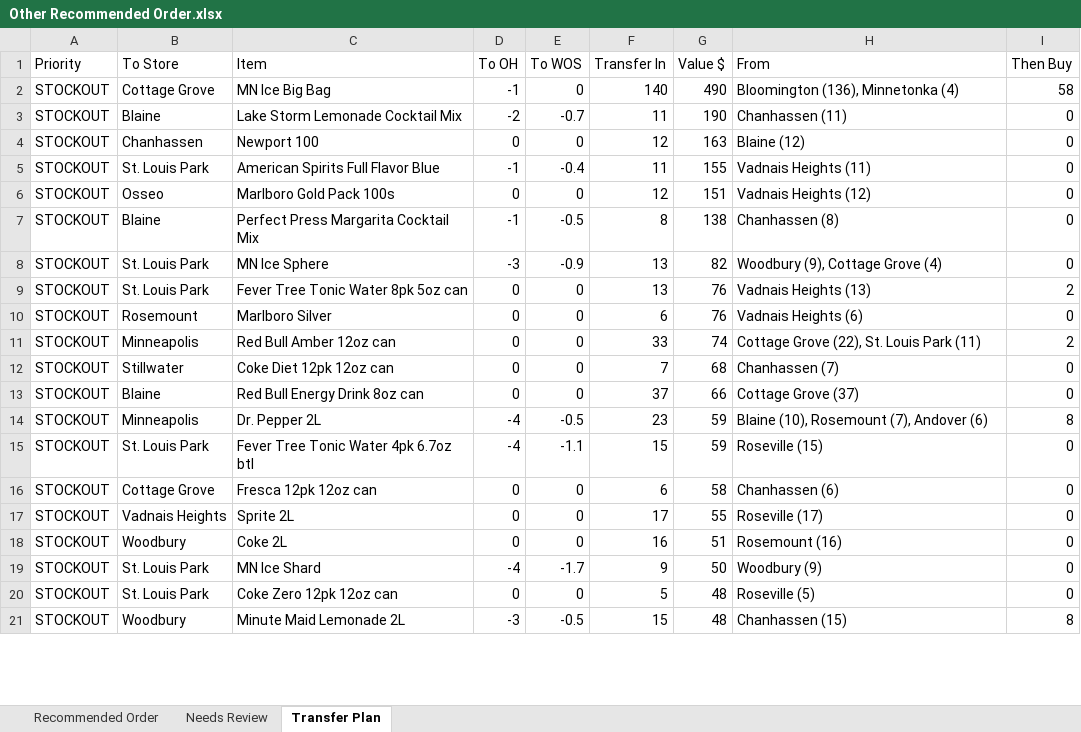
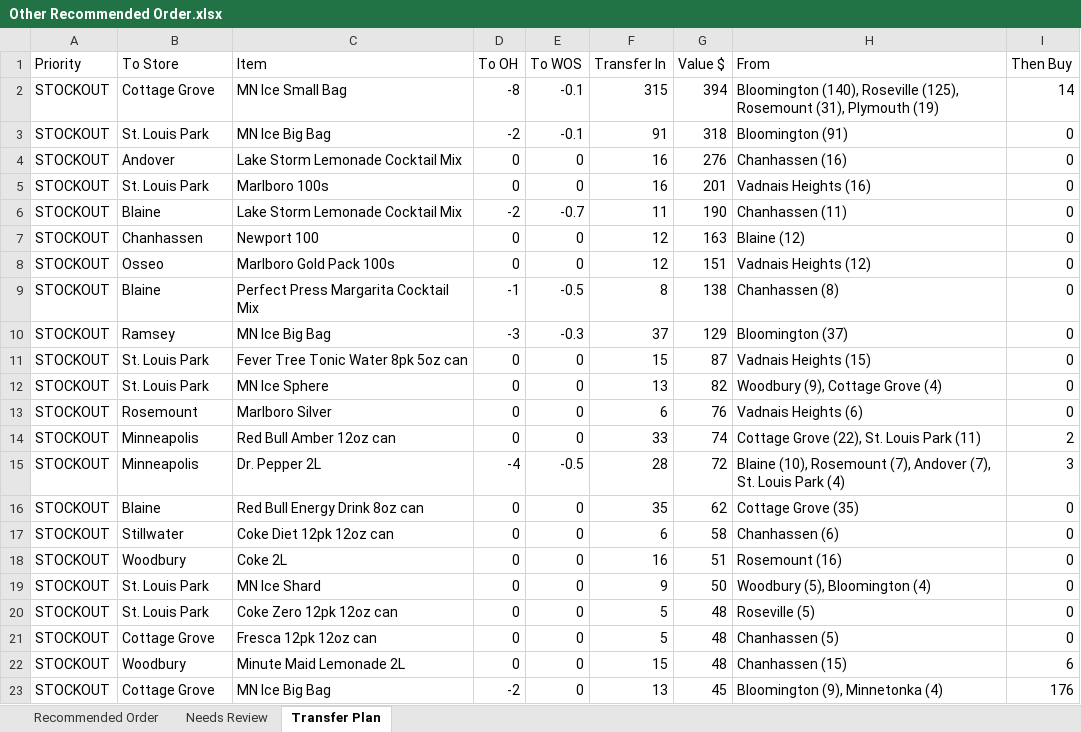
Before and after one commit to Akuklok/thc-dashboard, an Excel workbook: data/Other Recommended Order.xlsx, sheet Transfer Plan, drawn as a sheet; only a part is shown; values as stored, in another font and other column widths than the file's, no borders; removed rows and columns are numbered as before the commit, all else as after; the diff covers the shown part only; the diff names each change by its address in the sheet, - before the commit and + after, or states it on an @@ line.

```diff
--- a/data/Other Recommended Order.xlsx (sheet Transfer Plan)
+++ b/data/Other Recommended Order.xlsx (sheet Transfer Plan)
-row 2: STOCKOUT | Cottage Grove | MN Ice Big Bag | -1 | 0 | 140 | 490 | Bloomington (136), Minnetonka (4) | 58
+row 2: STOCKOUT | Cottage Grove | MN Ice Small Bag | -8 | -0.1 | 315 | 394 | Bloomington (140), Roseville (125), Rosemount (31), Plymouth (19) | 14
+row 3: STOCKOUT | St. Louis Park | MN Ice Big Bag | -2 | -0.1 | 91 | 318 | Bloomington (91) | 0
+row 4: STOCKOUT | Andover | Lake Storm Lemonade Cocktail Mix | 0 | 0 | 16 | 276 | Chanhassen (16) | 0
+row 5: STOCKOUT | St. Louis Park | Marlboro 100s | 0 | 0 | 16 | 201 | Vadnais Heights (16) | 0
-row 5: STOCKOUT | St. Louis Park | American Spirits Full Flavor Blue | -1 | -0.4 | 11 | 155 | Vadnais Heights (11) | 0
+row 10: STOCKOUT | Ramsey | MN Ice Big Bag | -3 | -0.3 | 37 | 129 | Bloomington (37) | 0
+row 11: STOCKOUT | St. Louis Park | Fever Tree Tonic Water 8pk 5oz can | 0 | 0 | 15 | 87 | Vadnais Heights (15) | 0
-D12 (To OH): -3
+D12 (To OH): 0
-E12 (To WOS): -0.9
+E12 (To WOS): 0
-row 9: STOCKOUT | St. Louis Park | Fever Tree Tonic Water 8pk 5oz can | 0 | 0 | 13 | 76 | Vadnais Heights (13) | 2
-row 12: STOCKOUT | Stillwater | Coke Diet 12pk 12oz can | 0 | 0 | 7 | 68 | Chanhassen (7) | 0
+row 15: STOCKOUT | Minneapolis | Dr. Pepper 2L | -4 | -0.5 | 28 | 72 | Blaine (10), Rosemount (7), Andover (7), St. Louis Park (4) | 3
-F16 (Transfer In): 37
+F16 (Transfer In): 35
-G16 (Value $): 66
+G16 (Value $): 62
-H16 (From): Cottage Grove (37)
+H16 (From): Cottage Grove (35)
-row 14: STOCKOUT | Minneapolis | Dr. Pepper 2L | -4 | -0.5 | 23 | 59 | Blaine (10), Rosemount (7), Andover (6) | 8
-row 15: STOCKOUT | St. Louis Park | Fever Tree Tonic Water 4pk 6.7oz btl | -4 | -1.1 | 15 | 59 | Roseville (15) | 0
-B17 (To Store): Cottage Grove
+B17 (To Store): Stillwater
-C17 (Item): Fresca 12pk 12oz can
+C17 (Item): Coke Diet 12pk 12oz can
-row 17: STOCKOUT | Vadnais Heights | Sprite 2L | 0 | 0 | 17 | 55 | Roseville (17) | 0
-D19 (To OH): -4
+D19 (To OH): 0
-E19 (To WOS): -1.7
+E19 (To WOS): 0
-H19 (From): Woodbury (9)
+H19 (From): Woodbury (5), Bloomington (4)
+row 21: STOCKOUT | Cottage Grove | Fresca 12pk 12oz can | 0 | 0 | 5 | 48 | Chanhassen (5) | 0
-D22 (To OH): -3
+D22 (To OH): 0
-E22 (To WOS): -0.5
+E22 (To WOS): 0
-I22 (Then Buy): 8
+I22 (Then Buy): 6
+row 23: STOCKOUT | Cottage Grove | MN Ice Big Bag | -2 | 0 | 13 | 45 | Bloomington (9), Minnetonka (4) | 176
```
Also changed, not shown: 75 added rows, 69 removed rows and 364 edited cells elsewhere in this sheet, sheet Recommended Order, sheet Needs Review.
